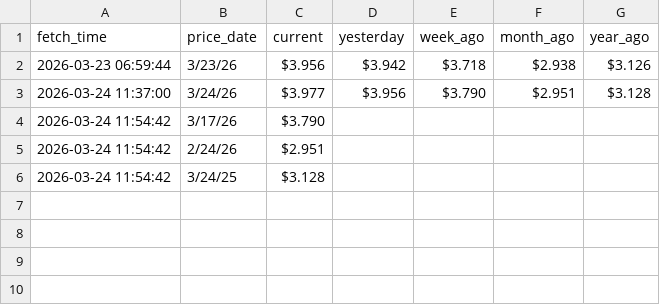
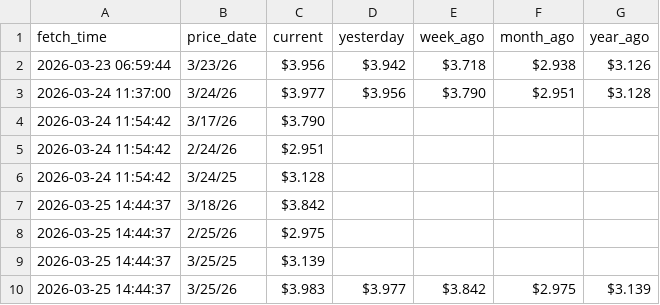
Before and after one commit to GILLIONAIREZ/gas-tracker, a CSV file: data/gas_data.csv, drawn as a sheet.

```diff
--- a/data/gas_data.csv
+++ b/data/gas_data.csv
@@ -6 +6,5 @@ fetch_time,price_date,current,yesterday,week_ago,month_ago,year_ago
 2026-03-24 11:54:42,3/24/25,$3.128,,,,
+2026-03-25 14:44:37,3/18/26,$3.842,,,,
+2026-03-25 14:44:37,2/25/26,$2.975,,,,
+2026-03-25 14:44:37,3/25/25,$3.139,,,,
+2026-03-25 14:44:37,3/25/26,$3.983,$3.977,$3.842,$2.975,$3.139
```
Also changed, not shown: 1 other file.
